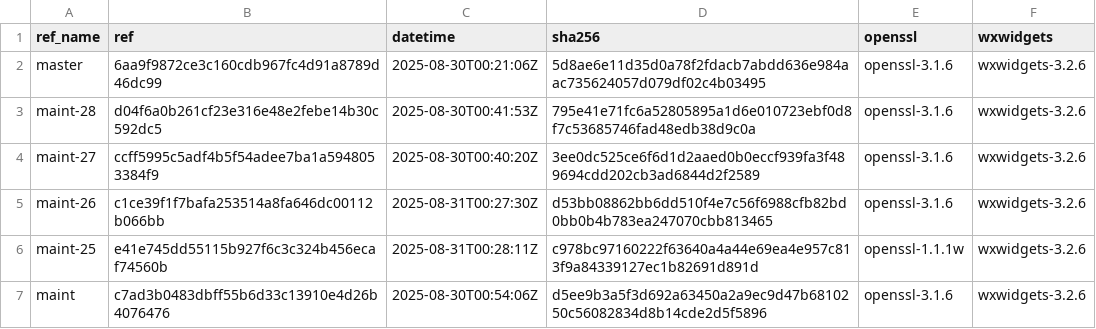
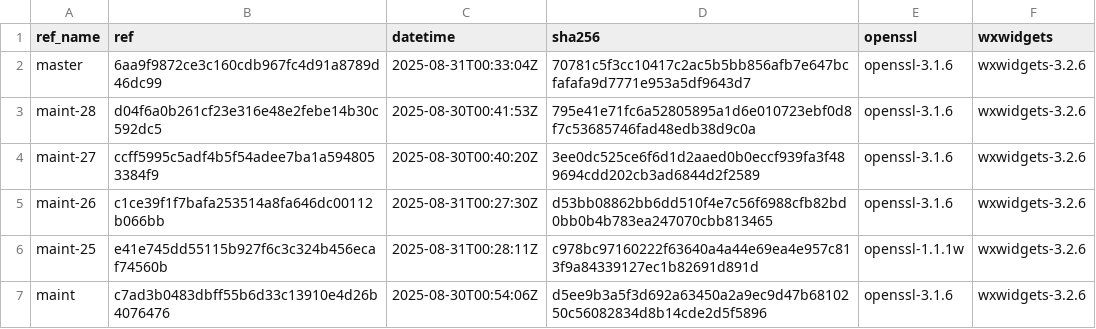
Before and after one commit to erlef/otp_builds, a CSV file: builds/x86_64-apple-darwin.csv, drawn as a sheet; only a part is shown.

```diff
--- a/builds/x86_64-apple-darwin.csv
+++ b/builds/x86_64-apple-darwin.csv
@@ -1,3 +1,3 @@
 ref_name,ref,datetime,sha256,openssl,wxwidgets
-master,6aa9f9872ce3c160cdb967fc4d91a8789d46dc99,2025-08-30T00:21:06Z,5d8ae6e11d35d0a78f2fdacb7abdd636e984aac735624057d079df02c4b03495,openssl-3.1.6,wxwidgets-3.2.6
+master,6aa9f9872ce3c160cdb967fc4d91a8789d46dc99,2025-08-31T00:33:04Z,70781c5f3cc10417c2ac5b5bb856afb7e647bcfafafa9d7771e953a5df9643d7,openssl-3.1.6,wxwidgets-3.2.6
 maint-28,d04f6a0b261cf23e316e48e2febe14b30c592dc5,2025-08-30T00:41:53Z,795e41e71fc6a52805895a1d6e010723ebf0d8f7c53685746fad48edb38d9c0a,openssl-3.1.6,wxwidgets-3.2.6
```
